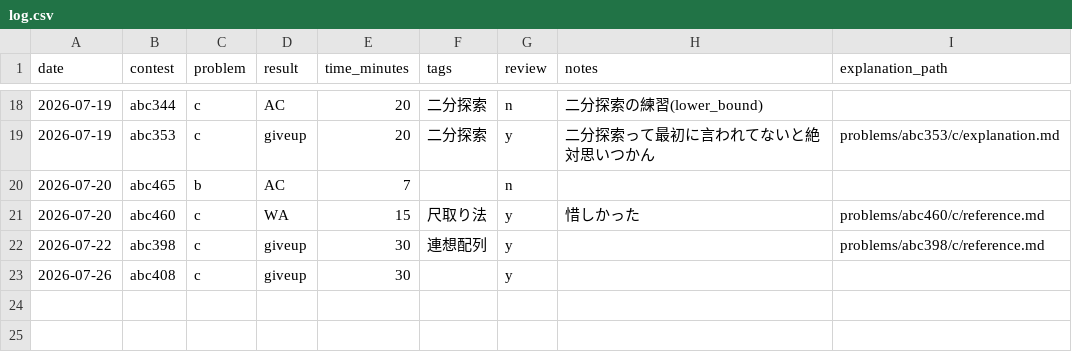
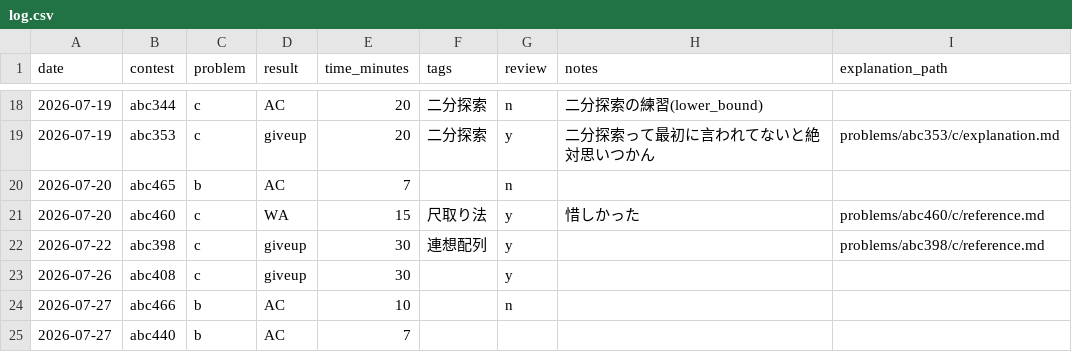
Before and after one commit to suzukibelltree/CodeTest_Dojo, a CSV file: log/log.csv, drawn as a sheet; only a part is shown, gaps mark what is left out.

```diff
--- a/log/log.csv
+++ b/log/log.csv
@@ -23 +23,3 @@ date,contest,problem,result,time_minutes,tags,review,notes,explanation_path
 2026-07-26,abc408,c,giveup,30,"",y,"",""
+2026-07-27,abc466,b,AC,10,"",n,"",""
+2026-07-27,abc440,b,AC,7,"",,"",""
```
Also changed, not shown: 8 other files.
